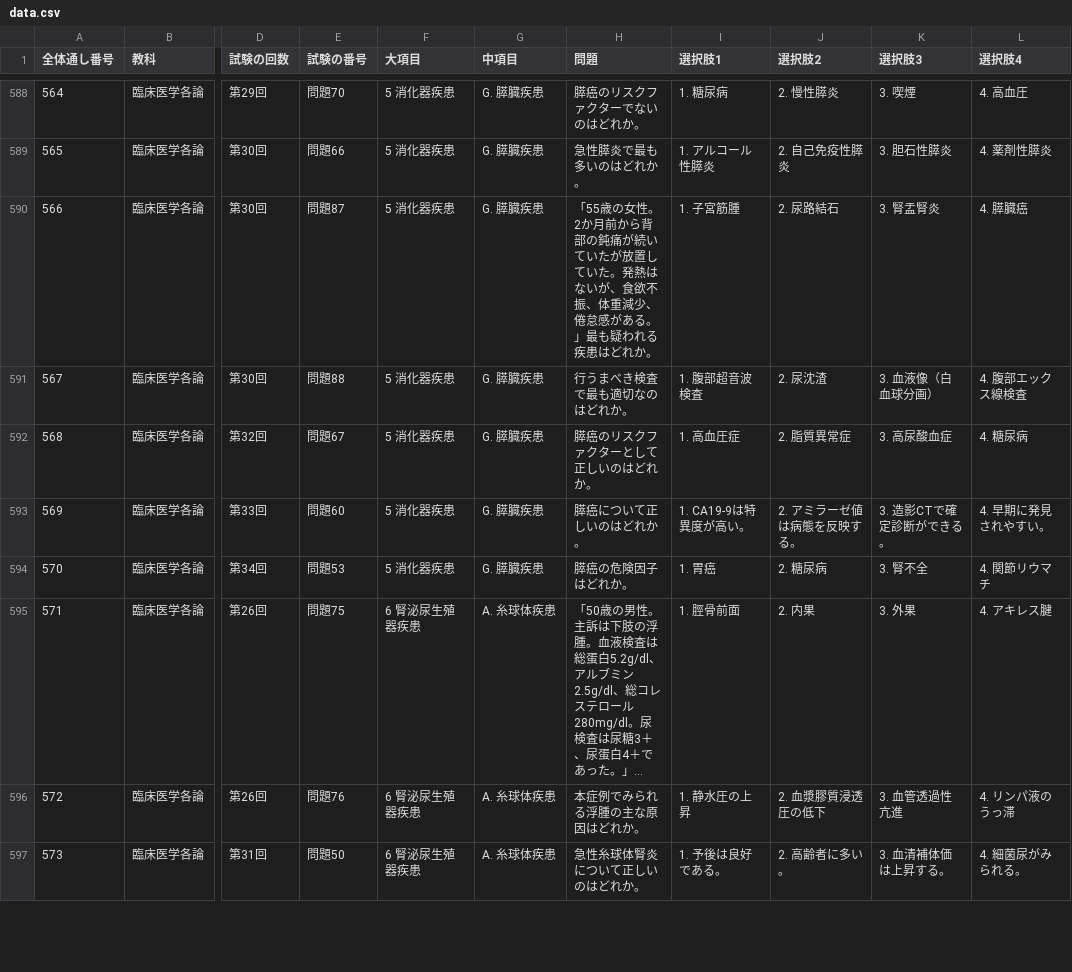
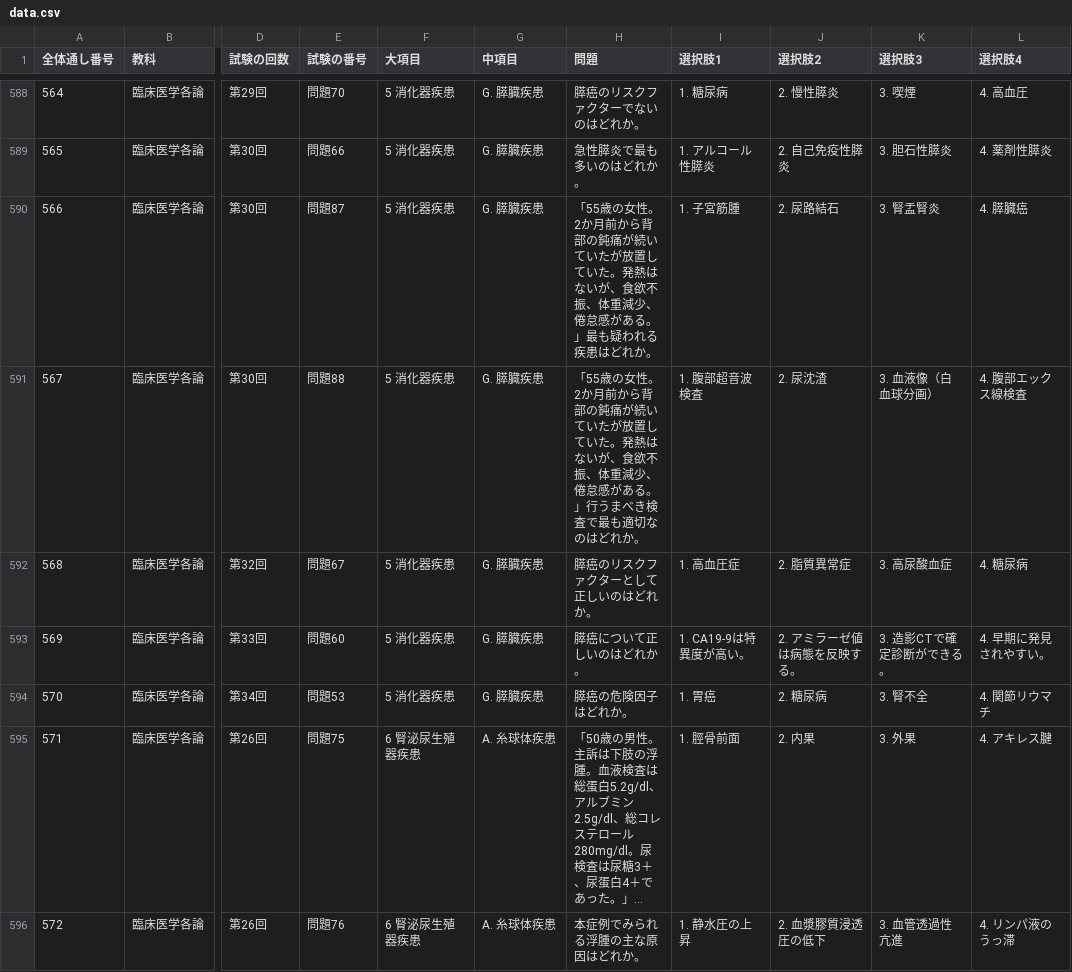
Before and after one commit to kaoman0079-ops/shinkyu_kokusitest, a CSV file: data.csv, drawn as a sheet; only a part is shown, gaps mark what is left out; the shorter side is filled out with more unchanged rows; long unchanged cells end in …; the diff names each change by its address in the sheet, - before the commit and + after, or states it on an @@ line.

Commit message:
Update data.csv

```diff
--- a/data.csv
+++ b/data.csv
-H591 (問題): 行うまべ…
+H591 (問題): 「55歳の女性。2か月前から背部の鈍痛が続いていたが放置していた。発熱はないが、食欲不振、体重減少、倦怠感がある。」行うまべ…
```
